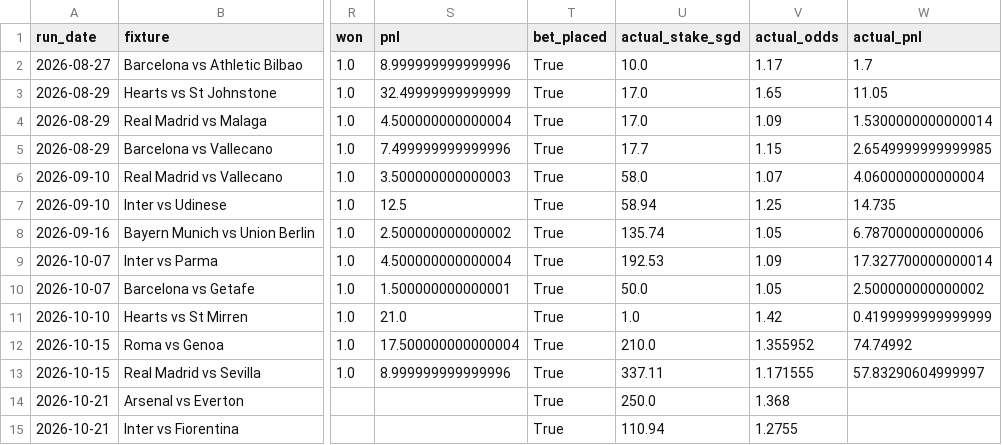
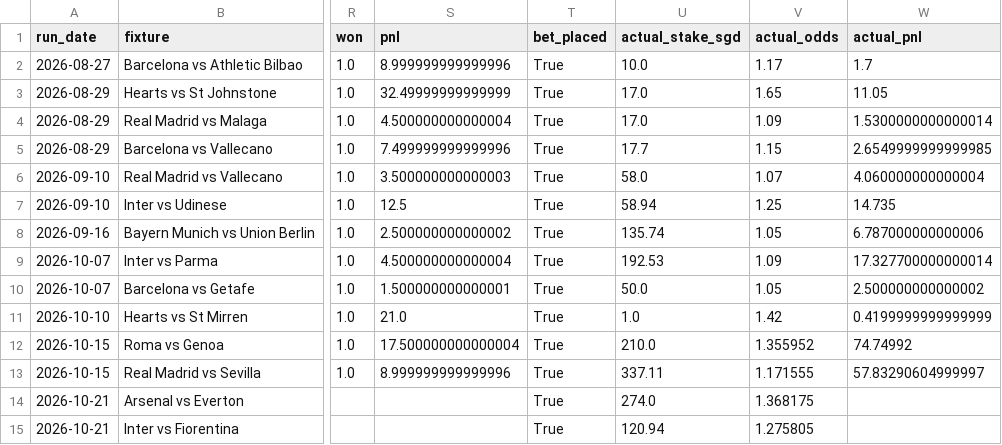
Before and after one commit to quantarram/quant-regime-research, a CSV file: notebooks/football_betting/output/qualifying_log.csv, drawn as a sheet; only a part is shown, gaps mark what is left out; the diff names each change by its address in the sheet, - before the commit and + after, or states it on an @@ line.

```diff
--- a/notebooks/football_betting/output/qualifying_log.csv
+++ b/notebooks/football_betting/output/qualifying_log.csv
-U14 (actual_stake_sgd): 250.0
+U14 (actual_stake_sgd): 274.0
-V14 (actual_odds): 1.368
+V14 (actual_odds): 1.368175
-U15 (actual_stake_sgd): 110.94
+U15 (actual_stake_sgd): 120.94
-V15 (actual_odds): 1.2755
+V15 (actual_odds): 1.275805
```
Also changed, not shown: 1 other file.
